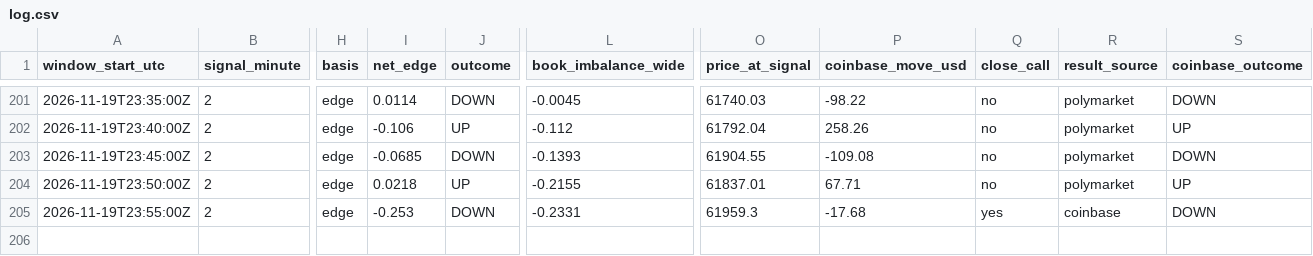
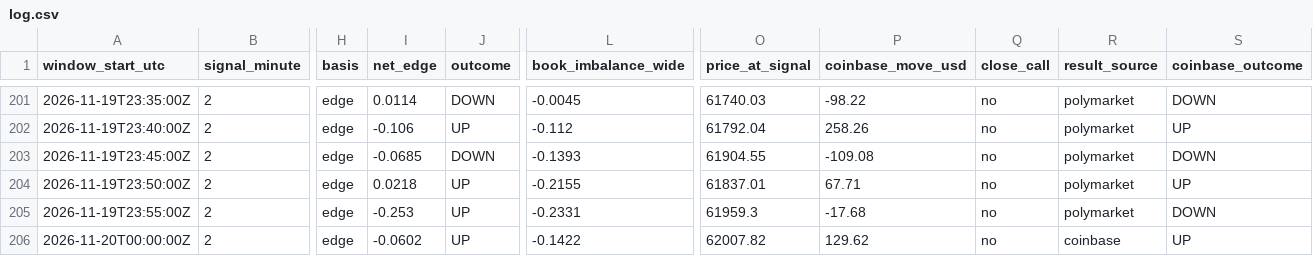
Before and after one commit to trenty0788/btc-signal-bot, a CSV file: data/log.csv, drawn as a sheet; only a part is shown, gaps mark what is left out; rows hold the shown columns only; the diff names each change by its address in the sheet, - before the commit and + after, or states it on an @@ line.

```diff
--- a/data/log.csv
+++ b/data/log.csv
-J205 (outcome): DOWN
+J205 (outcome): UP
-Q205 (close_call): yes
+Q205 (close_call): no
-R205 (result_source): coinbase
+R205 (result_source): polymarket
+row 206: 2026-11-20T00:00:00Z | 2 | edge | -0.0602 | UP | -0.1422 | 62007.82 | 129.62 | no | coinbase | UP
```
Also changed, not shown: 2 other files.
